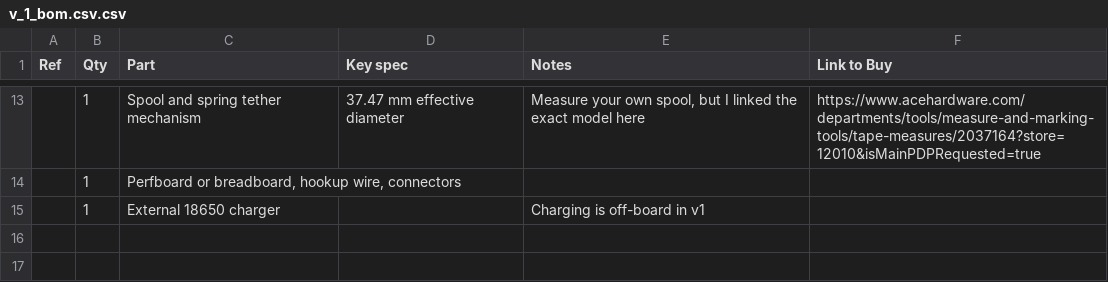
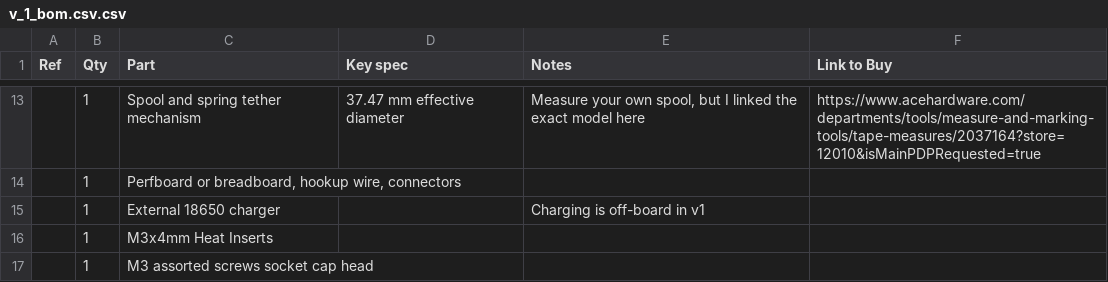
Before and after one commit to samuelibsmith/vbt-trainer, a CSV file: hardware/v_1_bom.csv.csv, drawn as a sheet; only a part is shown, gaps mark what is left out; the diff names each change by its address in the sheet, - before the commit and + after, or states it on an @@ line.

Commit message:
bom update

```diff
--- a/hardware/v_1_bom.csv.csv
+++ b/hardware/v_1_bom.csv.csv
+row 16:  | 1 | M3x4mm Heat Inserts
+row 17:  | 1 | M3 assorted screws socket cap head
```
